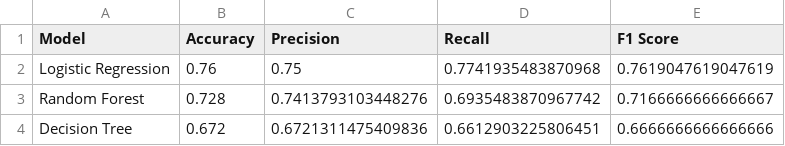
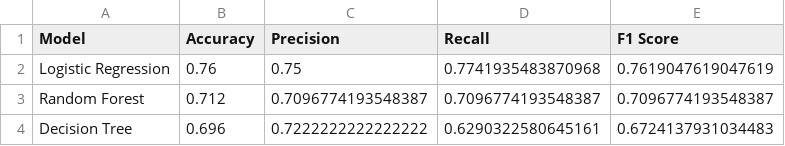
Before and after one commit to ananyabarigela-ui/bug_prone_code_predictor_project, a CSV file: models/model_comparison.csv, drawn as a sheet.

```diff
--- a/models/model_comparison.csv
+++ b/models/model_comparison.csv
@@ -2,3 +2,3 @@ Model,Accuracy,Precision,Recall,F1 Score
 Logistic Regression,0.76,0.75,0.7741935483870968,0.7619047619047619
-Random Forest,0.728,0.7413793103448276,0.6935483870967742,0.7166666666666667
-Decision Tree,0.672,0.6721311475409836,0.6612903225806451,0.6666666666666666
+Random Forest,0.712,0.7096774193548387,0.7096774193548387,0.7096774193548387
+Decision Tree,0.696,0.7222222222222222,0.6290322580645161,0.6724137931034483
```
Also changed, not shown: 5 other files.
